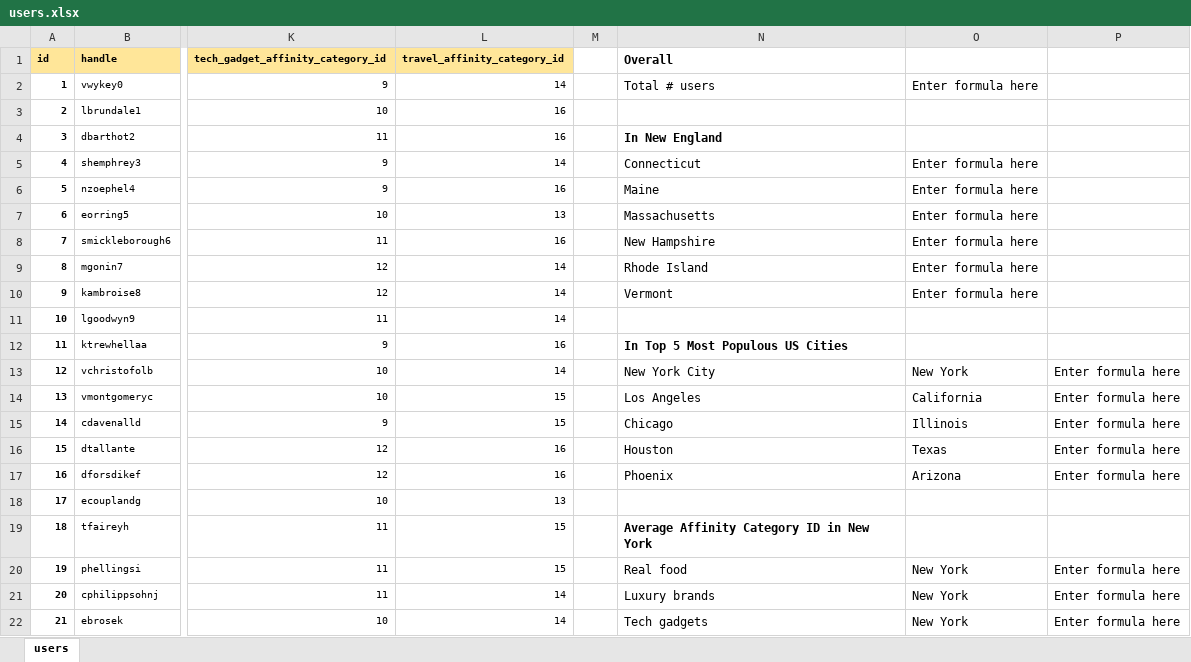
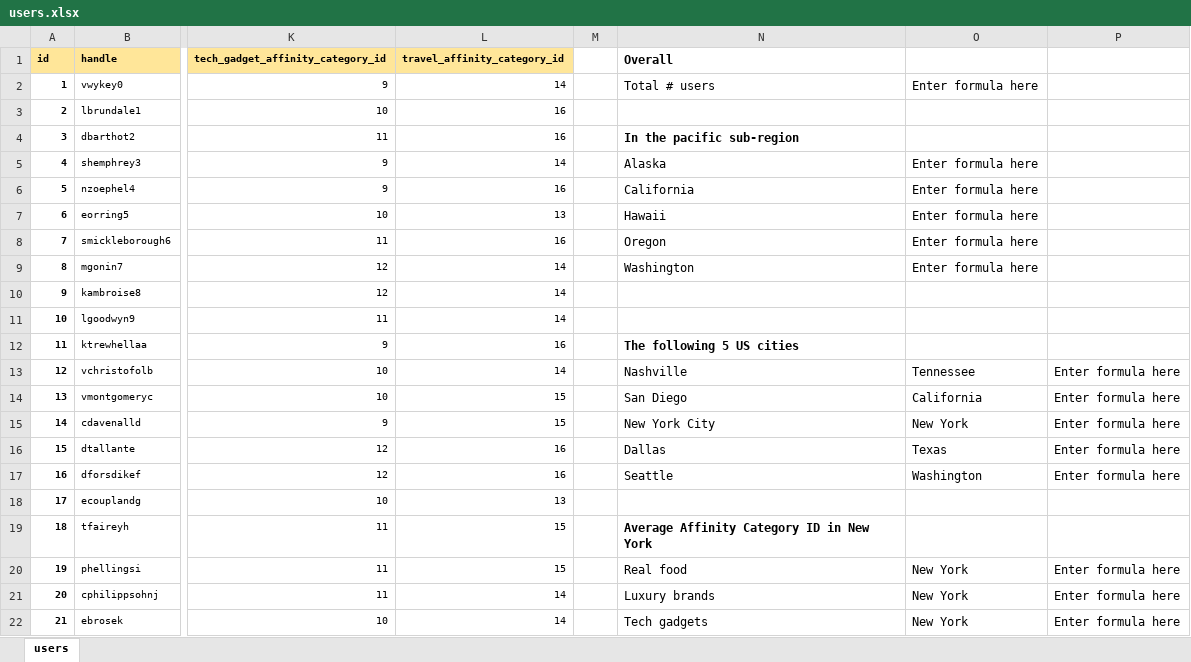
Before and after one commit to aanchal22/exam-1, an Excel workbook: data/users.xlsx, sheet users, drawn as a sheet; only a part is shown, gaps mark what is left out; values as stored, in another font and other column widths than the file's, no borders; the diff names each change by its address in the sheet, - before the commit and + after, or states it on an @@ line.

Commit message:
b2 users.xlsx

```diff
--- a/data/users.xlsx (sheet users)
+++ b/data/users.xlsx (sheet users)
-N4 (Overall): In New England
+N4 (Overall): In the pacific sub-region
-N5 (Overall): Connecticut
+N5 (Overall): Alaska
-N6 (Overall): Maine
+N6 (Overall): California
-N7 (Overall): Massachusetts
+N7 (Overall): Hawaii
-N8 (Overall): New Hampshire
+N8 (Overall): Oregon
-N9 (Overall): Rhode Island
+N9 (Overall): Washington
-N10 (Overall): Vermont
+N10 (Overall): (empty)
-O10: Enter formula here
+O10: (empty)
-N12 (Overall): In Top 5 Most Populous US Cities
+N12 (Overall): The following 5 US cities
-N13 (Overall): New York City
+N13 (Overall): Nashville
-O13: New York
+O13: Tennessee
-N14 (Overall): Los Angeles
+N14 (Overall): San Diego
-N15 (Overall): Chicago
+N15 (Overall): New York City
-O15: Illinois
+O15: New York
-N16 (Overall): Houston
+N16 (Overall): Dallas
-N17 (Overall): Phoenix
+N17 (Overall): Seattle
-O17: Arizona
+O17: Washington
```
Also changed, not shown: 1 other file.
